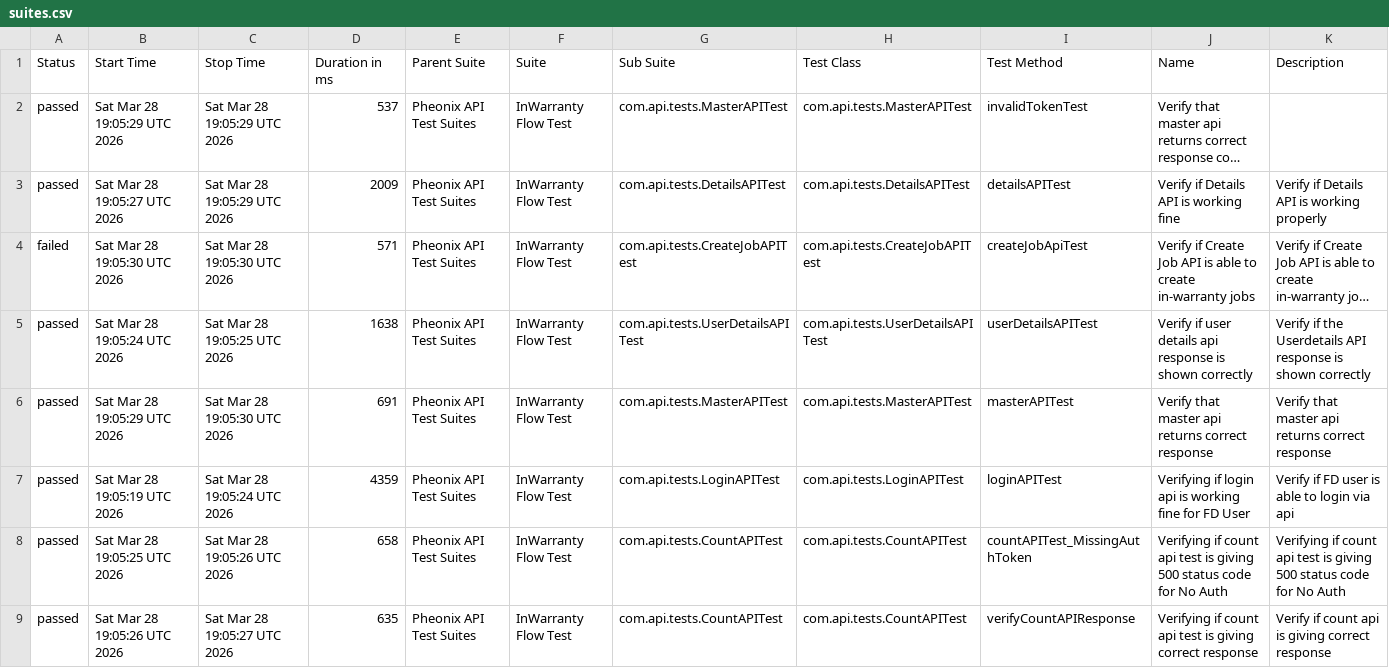
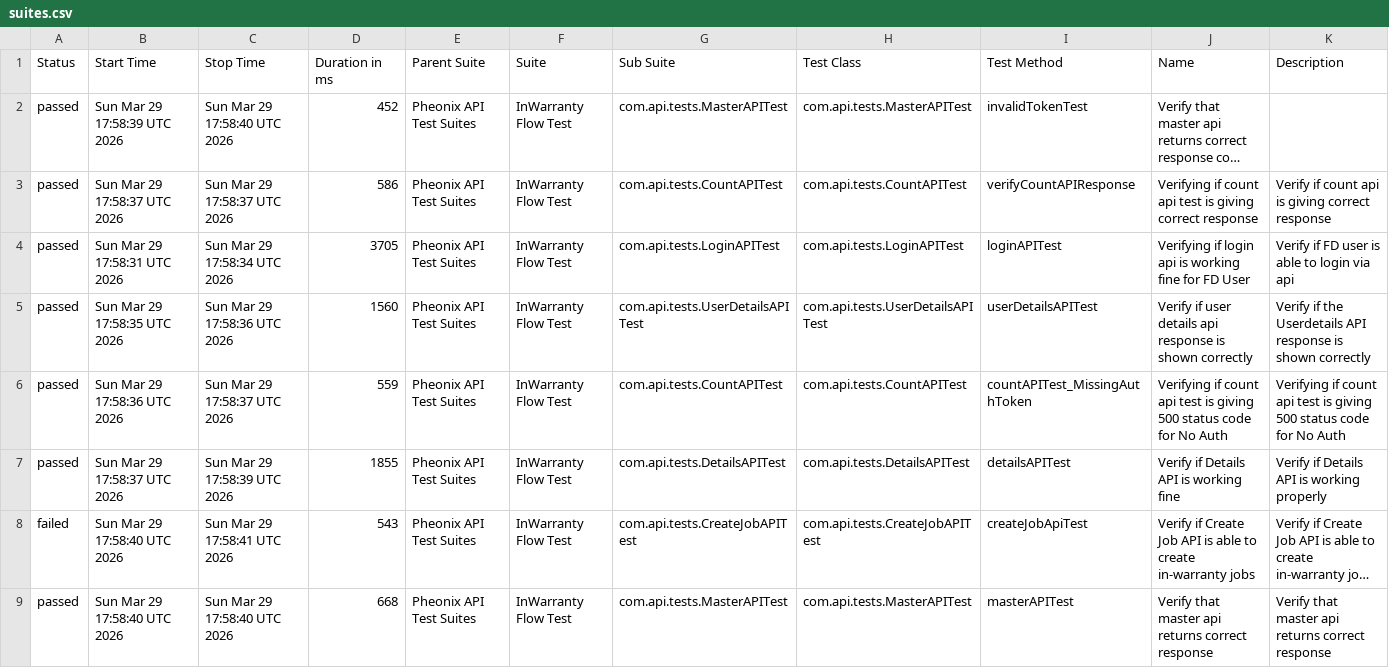
Before and after one commit to kstvds24/Phoenix-TestAutomationFrameWork, a CSV file: data/suites.csv, drawn as a sheet; long unchanged cells end in …; removed rows and columns are numbered as before the commit, all else as after; the diff names each change by its address in the sheet, - before the commit and + after, or states it on an @@ line.

```diff
--- a/data/suites.csv
+++ b/data/suites.csv
-B2 (Start Time): Sat Mar 28 19:05:29 UTC 2026
+B2 (Start Time): Sun Mar 29 17:58:39 UTC 2026
-C2 (Stop Time): Sat Mar 28 19:05:29 UTC 2026
+C2 (Stop Time): Sun Mar 29 17:58:40 UTC 2026
-D2 (Duration in ms): 537
+D2 (Duration in ms): 452
+row 3: passed | Sun Mar 29 17:58:37 UTC 2026 | Sun Mar 29 17:58:37 UTC 2026 | 586 | Pheonix API Test Suites | InWarranty Flow Test | com.api.tests.CountAPITest | com.api.tests.CountAPITest | verifyCountAPIResponse | Verifying if count api test is giving correct response | Verify if count api is giving correct response
+row 4: passed | Sun Mar 29 17:58:31 UTC 2026 | Sun Mar 29 17:58:34 UTC 2026 | 3705 | Pheonix API Test Suites | InWarranty Flow Test | com.api.tests.LoginAPITest | com.api.tests.LoginAPITest | loginAPITest | Verifying if login api is working fine for FD User | Verify if FD user is able to login via api
+row 5: passed | Sun Mar 29 17:58:35 UTC 2026 | Sun Mar 29 17:58:36 UTC 2026 | 1560 | Pheonix API Test Suites | InWarranty Flow Test | com.api.tests.UserDetailsAPITest | com.api.tests.UserDetailsAPITest | userDetailsAPITest | Verify if user details api response is shown correctly | Verify if the Userdetails API response is shown correctly
+row 6: passed | Sun Mar 29 17:58:36 UTC 2026 | Sun Mar 29 17:58:37 UTC 2026 | 559 | Pheonix API Test Suites | InWarranty Flow Test | com.api.tests.CountAPITest | com.api.tests.CountAPITest | countAPITest_MissingAuthToken | Verifying if count api test is giving 500 status code for No Auth | Verifying if count api test is giving 500 status code for No Auth
-B7 (Start Time): Sat Mar 28 19:05:27 UTC 2026
+B7 (Start Time): Sun Mar 29 17:58:37 UTC 2026
-C7 (Stop Time): Sat Mar 28 19:05:29 UTC 2026
+C7 (Stop Time): Sun Mar 29 17:58:39 UTC 2026
-D7 (Duration in ms): 2009
+D7 (Duration in ms): 1855
-B8 (Start Time): Sat Mar 28 19:05:30 UTC 2026
+B8 (Start Time): Sun Mar 29 17:58:40 UTC 2026
-C8 (Stop Time): Sat Mar 28 19:05:30 UTC 2026
+C8 (Stop Time): Sun Mar 29 17:58:41 UTC 2026
-D8 (Duration in ms): 571
+D8 (Duration in ms): 543
-row 5: passed | Sat Mar 28 19:05:24 UTC 2026 | Sat Mar 28 19:05:25 UTC 2026 | 1638 | Pheonix API Test Suites | InWarranty Flow Test | com.api.tests.UserDetailsAPITest | com.api.tests.UserDetailsAPITest | userDetailsAPITest | Verify if user details api response is shown correctly | Verify if the Userdetails API response is shown correctly
-B9 (Start Time): Sat Mar 28 19:05:29 UTC 2026
+B9 (Start Time): Sun Mar 29 17:58:40 UTC 2026
-C9 (Stop Time): Sat Mar 28 19:05:30 UTC 2026
+C9 (Stop Time): Sun Mar 29 17:58:40 UTC 2026
-D9 (Duration in ms): 691
+D9 (Duration in ms): 668
-row 7: passed | Sat Mar 28 19:05:19 UTC 2026 | Sat Mar 28 19:05:24 UTC 2026 | 4359 | Pheonix API Test Suites | InWarranty Flow Test | com.api.tests.LoginAPITest | com.api.tests.LoginAPITest | loginAPITest | Verifying if login api is working fine for FD User | Verify if FD user is able to login via api
-row 8: passed | Sat Mar 28 19:05:25 UTC 2026 | Sat Mar 28 19:05:26 UTC 2026 | 658 | Pheonix API Test Suites | InWarranty Flow Test | com.api.tests.CountAPITest | com.api.tests.CountAPITest | countAPITest_MissingAuthToken | Verifying if count api test is giving 500 status code for No Auth | Verifying if count api test is giving 500 status code for No Auth
-row 9: passed | Sat Mar 28 19:05:26 UTC 2026 | Sat Mar 28 19:05:27 UTC 2026 | 635 | Pheonix API Test Suites | InWarranty Flow Test | com.api.tests.CountAPITest | com.api.tests.CountAPITest | verifyCountAPIResponse | Verifying if count api test is giving correct response | Verify if count api is giving correct response
```
Also changed, not shown: data/behaviors.csv, 50 other files.
